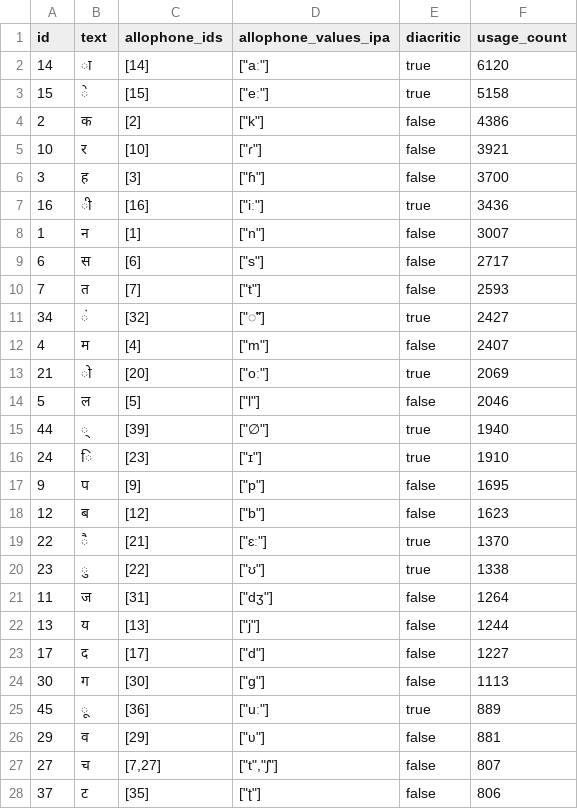
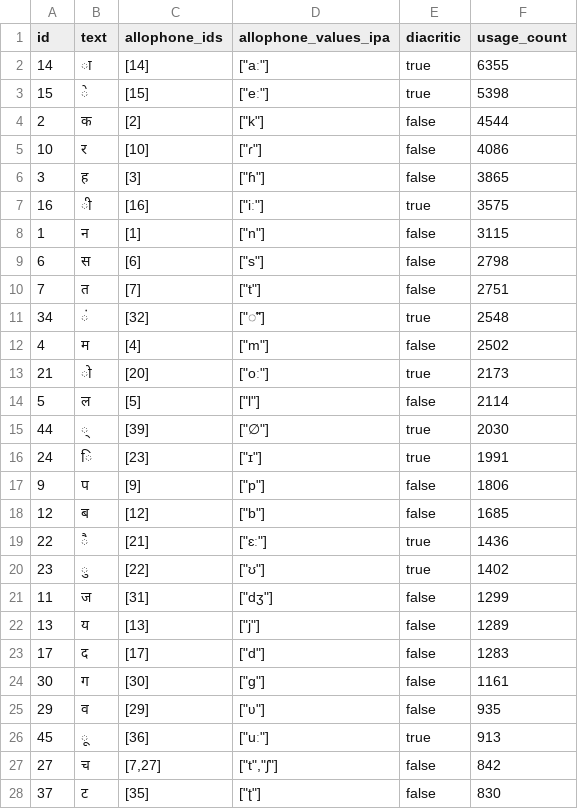
Before and after one commit to elimu-ai/webapp, a CSV file: src/main/resources/db/content_PROD/hin/letters.csv, drawn as a sheet; only a part is shown; the diff covers the shown part only.

```diff
--- a/src/main/resources/db/content_PROD/hin/letters.csv
+++ b/src/main/resources/db/content_PROD/hin/letters.csv
@@ -1,28 +1,28 @@
 id,text,allophone_ids,allophone_values_ipa,diacritic,usage_count
-14,ा,[14],"[""aː""]",true,6120
-15,े,[15],"[""eː""]",true,5158
-2,क,[2],"[""k""]",false,4386
-10,र,[10],"[""ɾ""]",false,3921
-3,ह,[3],"[""ɦ""]",false,3700
-16,ी,[16],"[""iː""]",true,3436
-1,न,[1],"[""n""]",false,3007
-6,स,[6],"[""s""]",false,2717
-7,त,[7],"[""t""]",false,2593
-34,ं,[32],"[""◌̃""]",true,2427
-4,म,[4],"[""m""]",false,2407
-21,ो,[20],"[""oː""]",true,2069
-5,ल,[5],"[""l""]",false,2046
-44,्,[39],"[""∅""]",true,1940
-24,ि,[23],"[""ɪ""]",true,1910
-9,प,[9],"[""p""]",false,1695
-12,ब,[12],"[""b""]",false,1623
-22,ै,[21],"[""ɛː""]",true,1370
-23,ु,[22],"[""ʊ""]",true,1338
-11,ज,[31],"[""dʒ""]",false,1264
-13,य,[13],"[""j""]",false,1244
-17,द,[17],"[""d""]",false,1227
-30,ग,[30],"[""g""]",false,1113
-45,ू,[36],"[""uː""]",true,889
-29,व,[29],"[""ʋ""]",false,881
-27,च,"[7,27]","[""t"",""ʃ""]",false,807
-37,ट,[35],"[""ʈ""]",false,806
+14,ा,[14],"[""aː""]",true,6355
+15,े,[15],"[""eː""]",true,5398
+2,क,[2],"[""k""]",false,4544
+10,र,[10],"[""ɾ""]",false,4086
+3,ह,[3],"[""ɦ""]",false,3865
+16,ी,[16],"[""iː""]",true,3575
+1,न,[1],"[""n""]",false,3115
+6,स,[6],"[""s""]",false,2798
+7,त,[7],"[""t""]",false,2751
+34,ं,[32],"[""◌̃""]",true,2548
+4,म,[4],"[""m""]",false,2502
+21,ो,[20],"[""oː""]",true,2173
+5,ल,[5],"[""l""]",false,2114
+44,्,[39],"[""∅""]",true,2030
+24,ि,[23],"[""ɪ""]",true,1991
+9,प,[9],"[""p""]",false,1806
+12,ब,[12],"[""b""]",false,1685
+22,ै,[21],"[""ɛː""]",true,1436
+23,ु,[22],"[""ʊ""]",true,1402
+11,ज,[31],"[""dʒ""]",false,1299
+13,य,[13],"[""j""]",false,1289
+17,द,[17],"[""d""]",false,1283
+30,ग,[30],"[""g""]",false,1161
+29,व,[29],"[""ʋ""]",false,935
+45,ू,[36],"[""uː""]",true,913
+27,च,"[7,27]","[""t"",""ʃ""]",false,842
+37,ट,[35],"[""ʈ""]",false,830
```
Also changed, not shown: 4 added rows, 4 removed rows and 23 edited cells elsewhere in this file, src/main/resources/db/content_PROD/hin/emojis.csv, src/main/resources/db/content_PROD/hin/images.csv, 5 other files.
